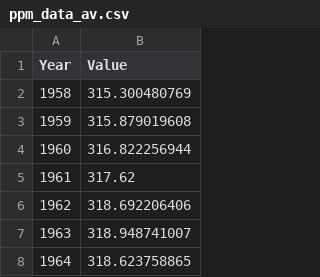
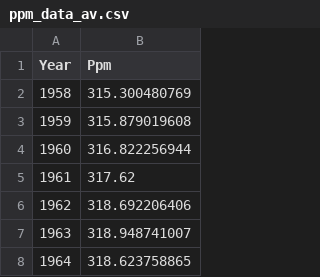
Before and after one commit to geonwoo3/geonwoo3.github.io, a CSV file: ppm_data_av.csv, drawn as a sheet; only a part is shown; the diff names each change by its address in the sheet, - before the commit and + after, or states it on an @@ line.

```diff
--- a/ppm_data_av.csv
+++ b/ppm_data_av.csv
-B1: Value
+B1: Ppm
```
Also changed, not shown: 1 other file.
